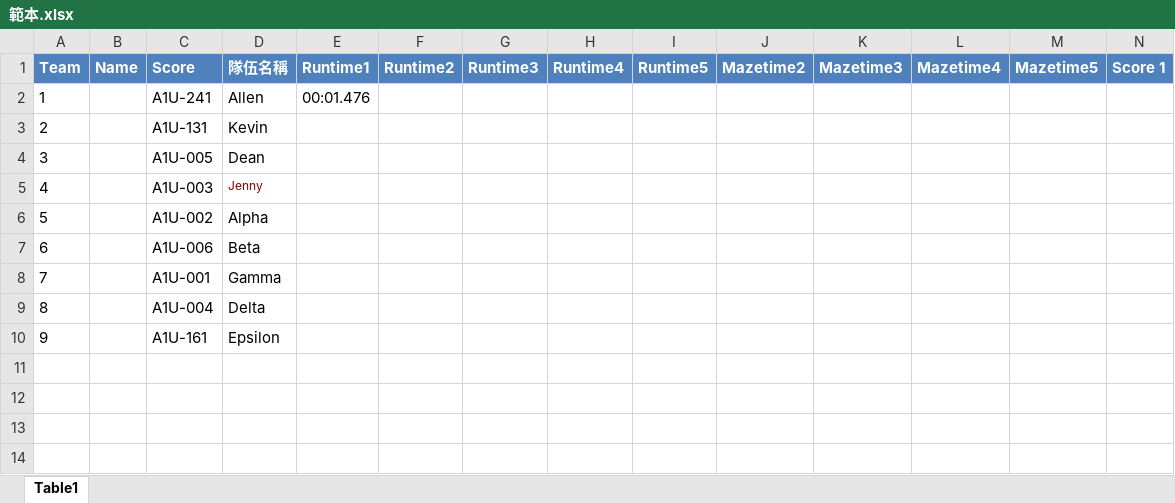
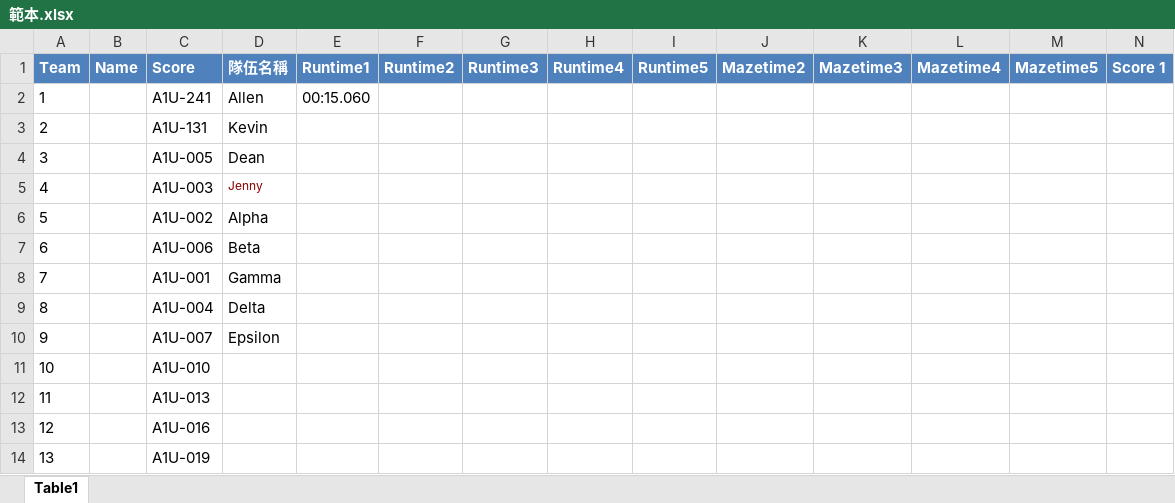
Before and after one commit to JavelinAT/Timer-App, an Excel workbook: 範本.xlsx, sheet Table1, drawn as a sheet; only a part is shown; values as stored, in another font and other column widths than the file's, no borders; rows hold the shown columns only; the diff names each change by its address in the sheet, - before the commit and + after, or states it on an @@ line.

```diff
--- a/範本.xlsx (sheet Table1)
+++ b/範本.xlsx (sheet Table1)
-E2: 00:01.476
+E2: 00:15.060
-C10: A1U-161
+C10: A1U-007
+row 11: 10 |  | A1U-010
+row 12: 11 |  | A1U-013
+row 13: 12 |  | A1U-016
+row 14: 13 |  | A1U-019
```
Also changed, not shown: 活頁簿1.xlsx, 5 other files.
